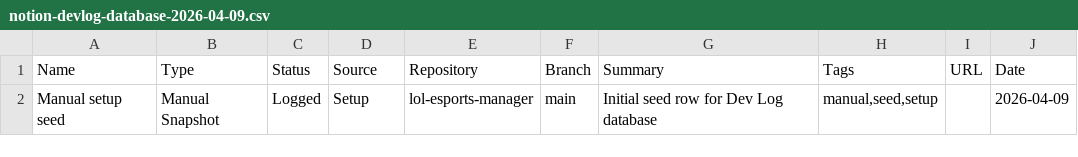
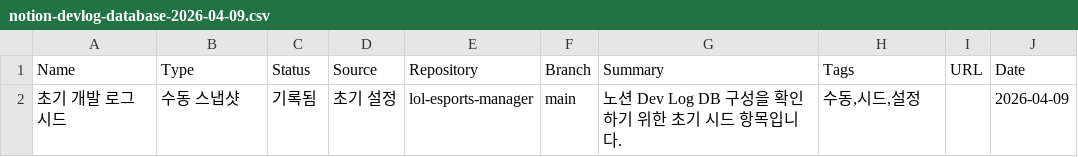
Before and after one commit to godgyu77/lol-esports-manager, a CSV file: docs/operations/notion-devlog-database-2026-04-09.csv, drawn as a sheet.

```diff
--- a/docs/operations/notion-devlog-database-2026-04-09.csv
+++ b/docs/operations/notion-devlog-database-2026-04-09.csv
@@ -1,2 +1,2 @@
 Name,Type,Status,Source,Repository,Branch,Summary,Tags,URL,Date
-Manual setup seed,Manual Snapshot,Logged,Setup,lol-esports-manager,main,Initial seed row for Dev Log database,"manual,seed,setup",,2026-04-09
+초기 개발 로그 시드,수동 스냅샷,기록됨,초기 설정,lol-esports-manager,main,노션 Dev Log DB 구성을 확인하기 위한 초기 시드 항목입니다.,"수동,시드,설정",,2026-04-09
```
Also changed, not shown: docs/operations/notion-task-database-2026-04-09.csv, 4 other files.
